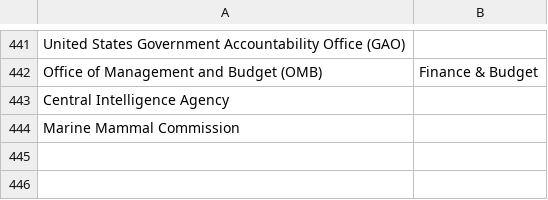
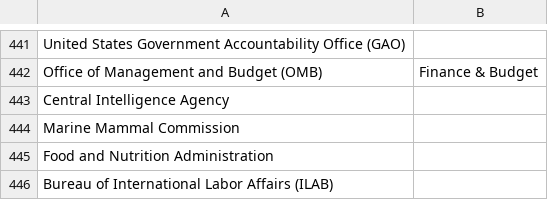
Before and after one commit to datarescueproject/portal, a CSV file: baserow_exports/datarescue_organizations.csv, drawn as a sheet; only a part is shown, gaps mark what is left out; the diff names each change by its address in the sheet, - before the commit and + after, or states it on an @@ line.

```diff
--- a/baserow_exports/datarescue_organizations.csv
+++ b/baserow_exports/datarescue_organizations.csv
+row 445: Food and Nutrition Administration
+row 446: Bureau of International Labor Affairs (ILAB)
```
Also changed, not shown: baserow_exports/datarescue_datasets.csv, 1 other file.
